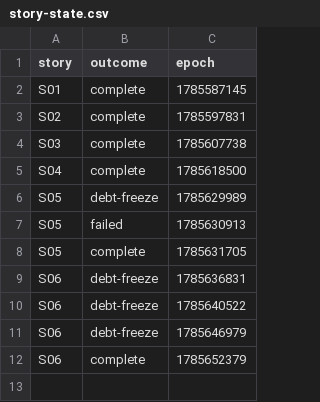
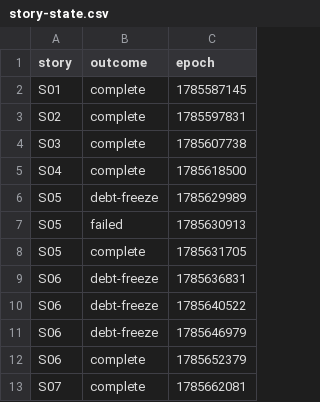
Before and after one commit to adnan-drina/petclinic-rest-v2, a CSV file: migration/story-state.csv, drawn as a sheet; the diff names each change by its address in the sheet, - before the commit and + after, or states it on an @@ line.

Commit message:
S07 story complete: success route=petclinic-rest-v2-petclinic-rest-v2-dev.apps.cluster-kjbwr.kjbwr.sandbox3733.opentlc.com http=200 _array=6

```diff
--- a/migration/story-state.csv
+++ b/migration/story-state.csv
+row 13: S07 | complete | 1785662081
```
